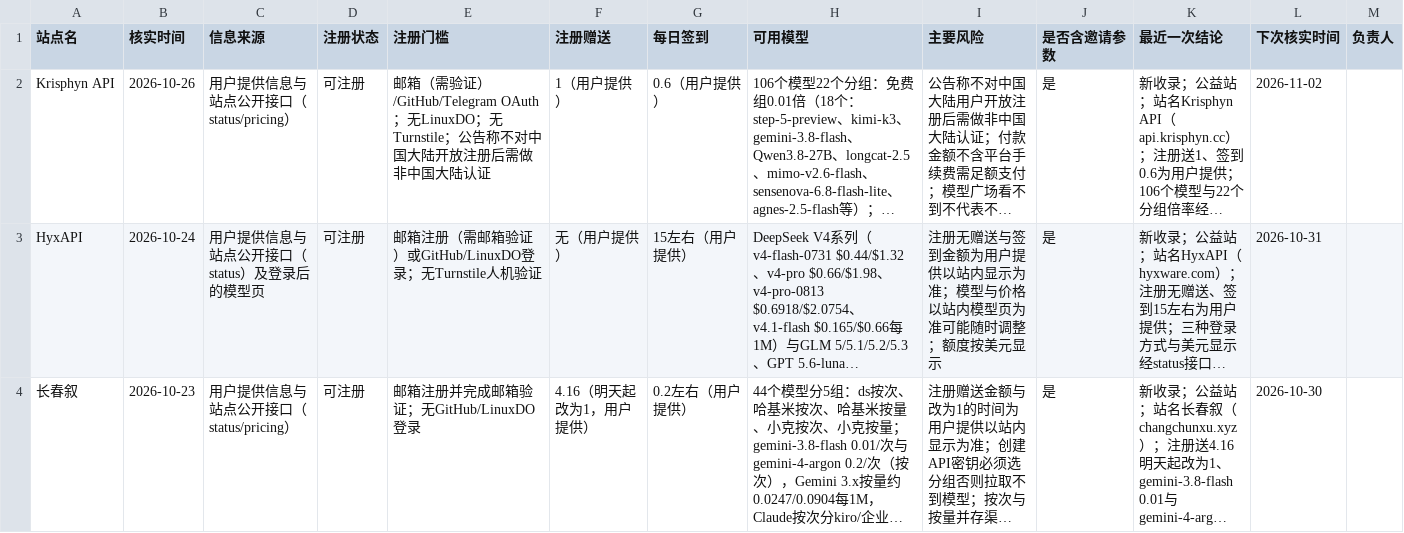
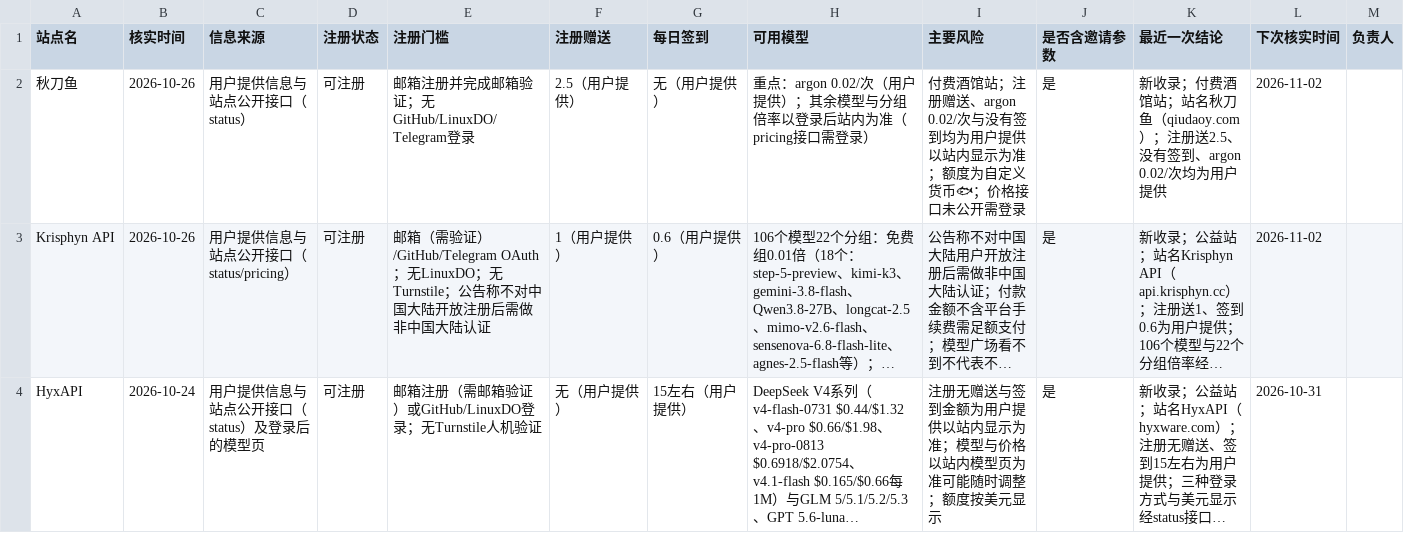
Before and after one commit to ytzzjx/ytzzjx.github.io, a CSV file: 运营推广/站点状态核实台账.csv, drawn as a sheet; only a part is shown; the shorter side is filled out with more unchanged rows; long unchanged cells end in …; the diff names each change by its address in the sheet, - before the commit and + after, or states it on an @@ line.

Commit message:
feat(directory): 新收录 秋刀鱼 付费酒馆站——注册送 2.5、没有签到，重点 argon 0.02/次，排在付费区首位

```diff
--- a/运营推广/站点状态核实台账.csv
+++ b/运营推广/站点状态核实台账.csv
+row 2: 秋刀鱼 | 2026-10-26 | 用户提供信息与站点公开接口（status） | 可注册 | 邮箱注册并完成邮箱验证；无GitHub/LinuxDO/Telegram登录 | 2.5（用户提供） | 无（用户提供） | 重点：argon 0.02/次（用户提供）；其余模型与分组倍率以登录后站内为准（pricing接口需登录） | 付费酒馆站；注册赠送、argon 0.02/次与没有签到均为用户提供以站内显示为准；额度为自定义货币🐟；价格接口未公开需登录 | 是 | 新收录；付费酒馆站；站名秋刀鱼（qiudaoy.com）；注册送2.5、没有签到、argon 0.02/次均为用户提供 | 2026-11-02
```
Also changed, not shown: 5 other files.
